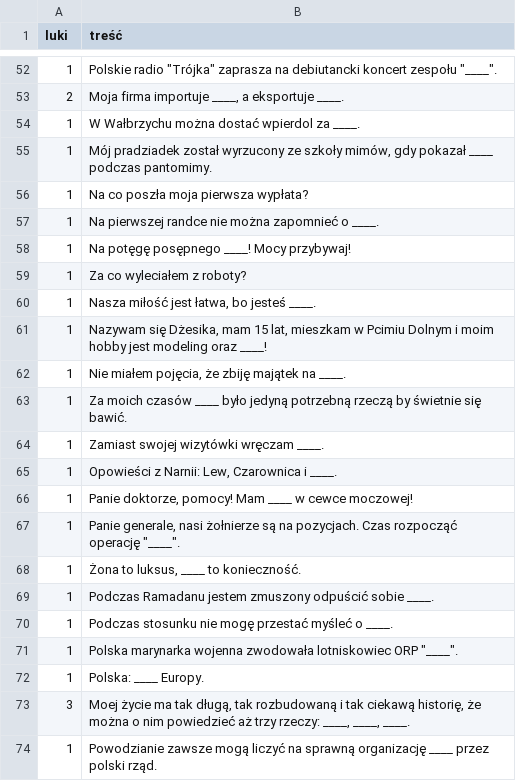
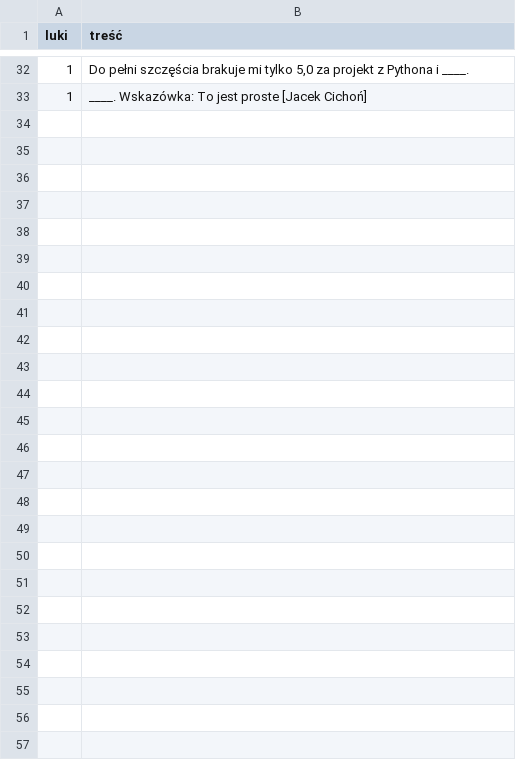
Before and after one commit to kichel98/BlankietyGalantow, a CSV file: blankiety_galantow/resources/game/decks/classic_black.csv, drawn as a sheet; only a part is shown, gaps mark what is left out; the diff covers the shown part only.

```diff
--- a/blankiety_galantow/resources/game/decks/classic_black.csv
+++ b/blankiety_galantow/resources/game/decks/classic_black.csv
@@ -52,23 +32,2 @@ luki;treść
-1;Polskie radio "Trójka" zaprasza na debiutancki koncert zespołu "____".
-2;Moja firma importuje ____, a eksportuje ____.
-1;W Wałbrzychu można dostać wpierdol za ____.
-1;Mój pradziadek został wyrzucony ze szkoły mimów, gdy pokazał ____ podczas pantomimy.
-1;Na co poszła moja pierwsza wypłata?
-1;Na pierwszej randce nie można zapomnieć o ____.
-1;Na potęgę posępnego ____! Mocy przybywaj!
-1;Za co wyleciałem z roboty?
-1;Nasza miłość jest łatwa, bo jesteś ____.
-1;Nazywam się Dżesika, mam 15 lat, mieszkam w Pcimiu Dolnym i moim hobby jest modeling oraz ____!
-1;Nie miałem pojęcia, że zbiję majątek na ____.
-1;Za moich czasów ____ było jedyną potrzebną rzeczą by świetnie się bawić.
-1;Zamiast swojej wizytówki wręczam ____.
-1;Opowieści z Narnii: Lew, Czarownica i ____.
-1;Panie doktorze, pomocy! Mam ____ w cewce moczowej!
-1;Panie generale, nasi żołnierze są na pozycjach. Czas rozpocząć operację "____".
-1;Żona to luksus, ____ to konieczność.
-1;Podczas Ramadanu jestem zmuszony odpuścić sobie ____.
-1;Podczas stosunku nie mogę przestać myśleć o ____.
-1;Polska marynarka wojenna zwodowała lotniskowiec ORP "____".
-1;Polska: ____ Europy.
-3;Moej życie ma tak długą, tak rozbudowaną i tak ciekawą historię, że można o nim powiedzieć aż trzy rzeczy: ____, ____, ____.
-1;Powodzianie zawsze mogą liczyć na sprawną organizację ____ przez polski rząd.
+1;Do pełni szczęścia brakuje mi tylko 5,0 za projekt z Pythona i ____.
+1;____. Wskazówka: To jest proste [Jacek Cichoń]
```
Also changed, not shown: 4 added rows, 24 removed rows and 3 edited cells elsewhere in this file, 3 other files.
